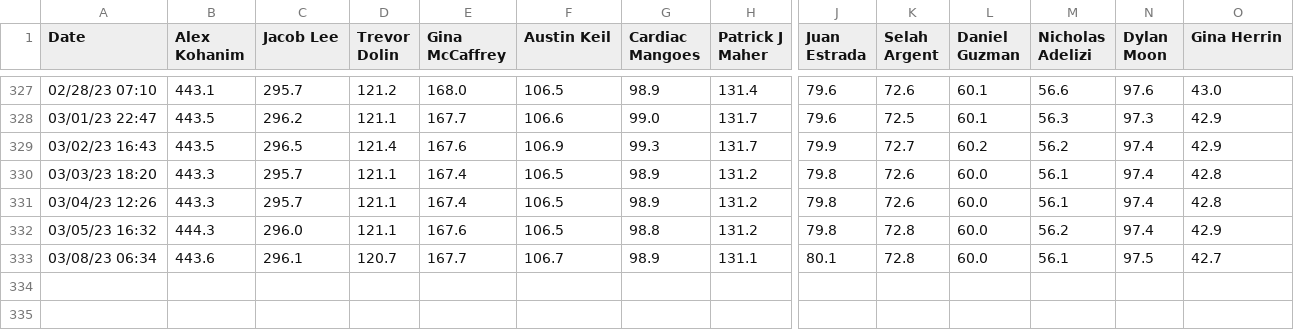
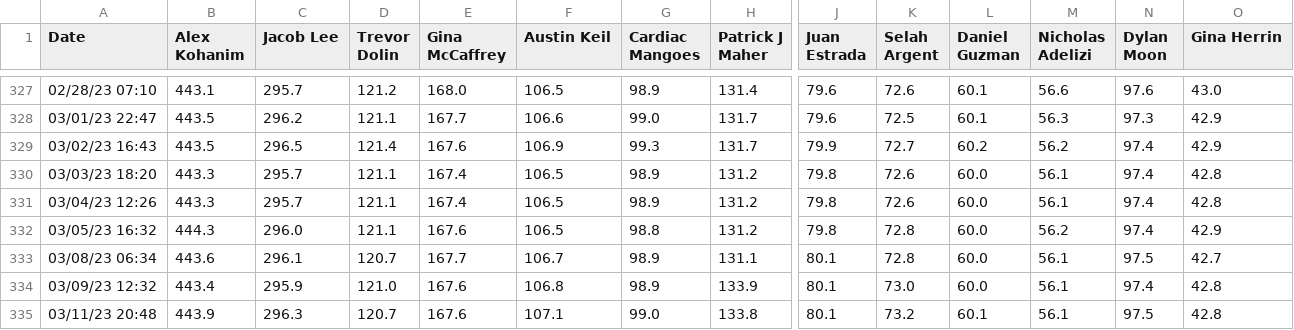
Before and after one commit to Peej1226/SBCC_Kattis_App, a CSV file: sbcc_app/Score_Data.csv, drawn as a sheet; only a part is shown, gaps mark what is left out; rows hold the shown columns only; the diff names each change by its address in the sheet, - before the commit and + after, or states it on an @@ line.

```diff
--- a/sbcc_app/Score_Data.csv
+++ b/sbcc_app/Score_Data.csv
+row 334: 03/09/23 12:32 | 443.4 | 295.9 | 121.0 | 167.6 | 106.8 | 98.9 | 133.9 | 80.1 | 73.0 | 60.0 | 56.1 | 97.4 | 42.8
+row 335: 03/11/23 20:48 | 443.9 | 296.3 | 120.7 | 167.6 | 107.1 | 99.0 | 133.8 | 80.1 | 73.2 | 60.1 | 56.1 | 97.5 | 42.8
```
Also changed, not shown: sbcc_app/Rank_Data.csv.
